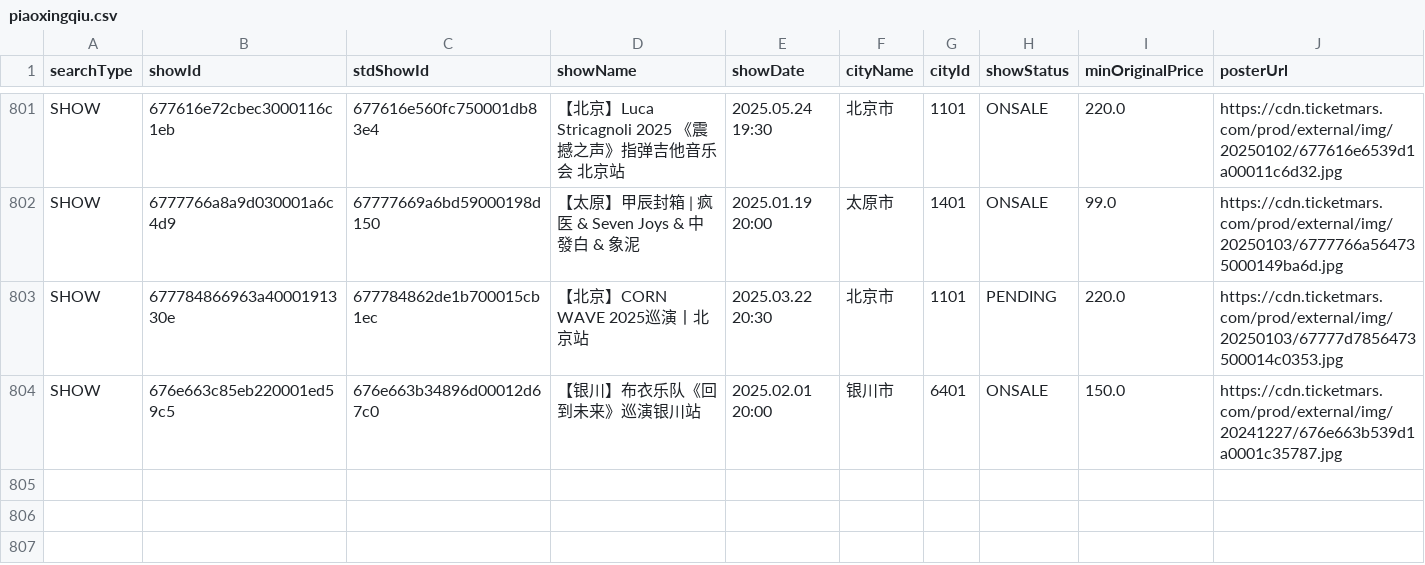
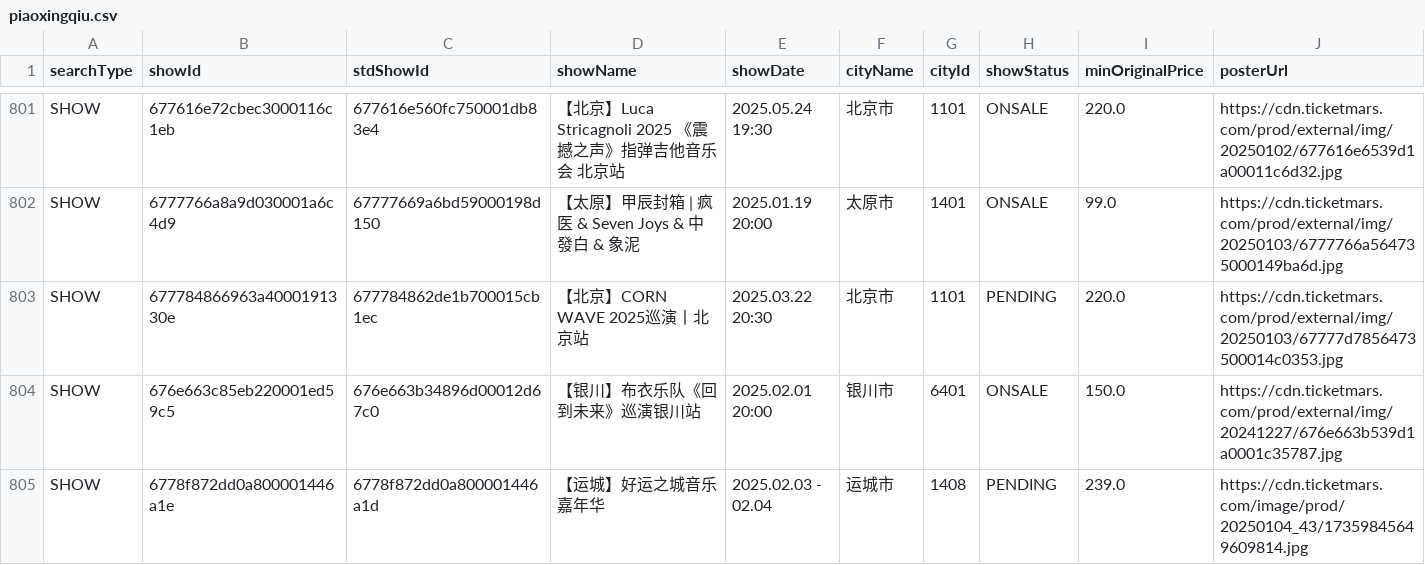
Before and after one commit to yuyq18/Music-Crawler, a CSV file: data/meta_info/piaoxingqiu.csv, drawn as a sheet; only a part is shown, gaps mark what is left out; rows hold the shown columns only; the diff names each change by its address in the sheet, - before the commit and + after, or states it on an @@ line.

Commit message:
update data

```diff
--- a/data/meta_info/piaoxingqiu.csv
+++ b/data/meta_info/piaoxingqiu.csv
+row 805: SHOW | 6778f872dd0a800001446a1e | 6778f872dd0a800001446a1d | 【运城】好运之城音乐嘉年华 | 2025.02.03 - 02.04 | 运城市 | 1408 | PENDING | 239.0 | https://cdn.ticketmars.com/image/prod/20250104_43/17359845649609814.jpg
```
Also changed, not shown: 22 other files.
